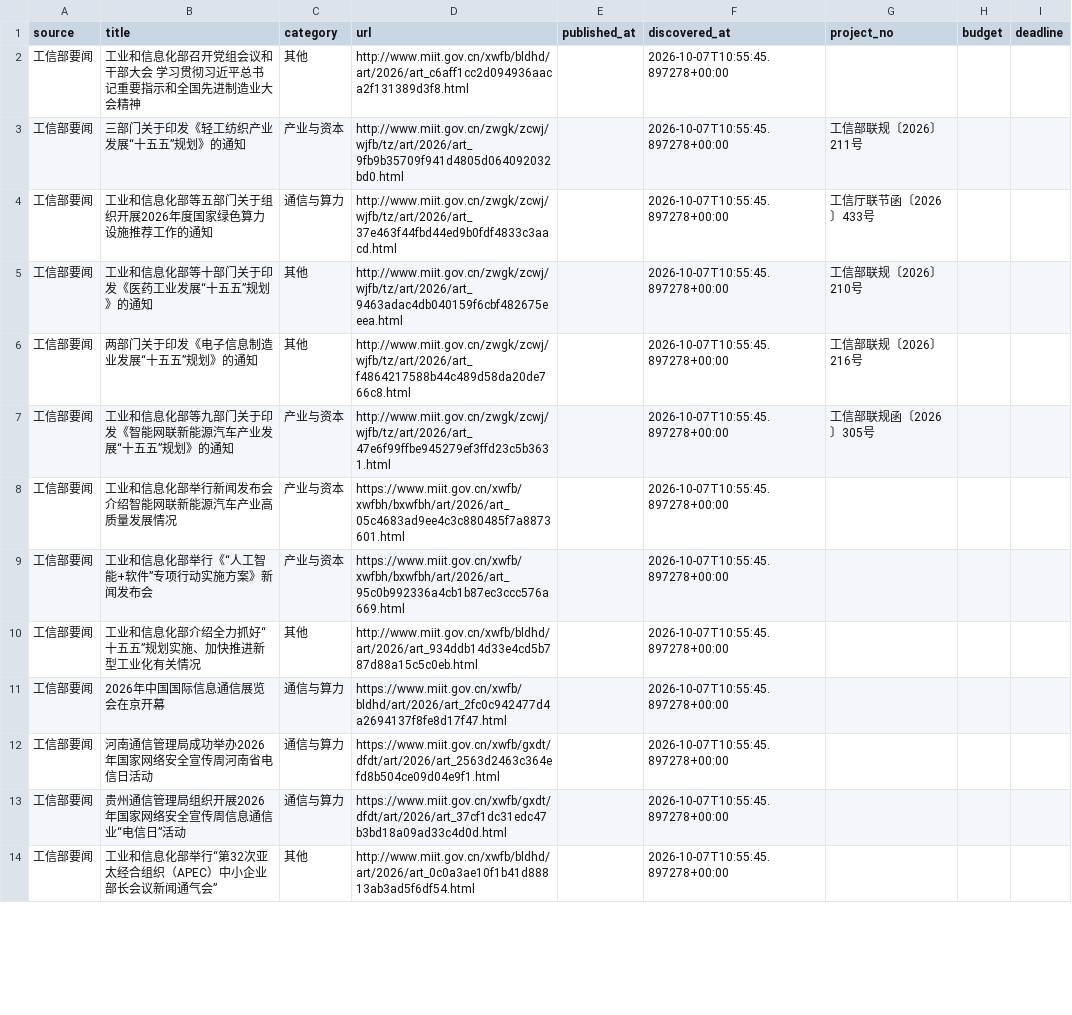
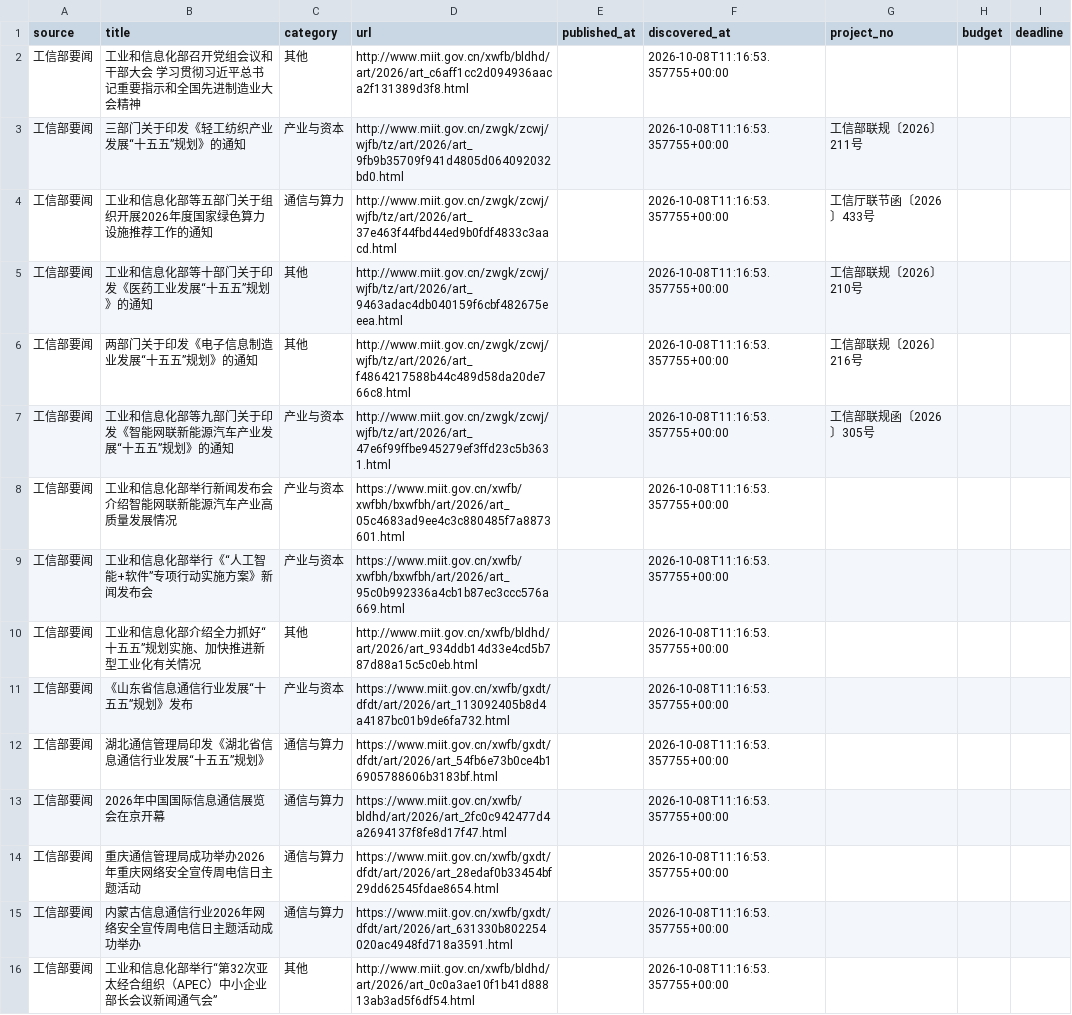
Before and after one commit to sun-zihang/opto-hot, a CSV file: data/biz.csv, drawn as a sheet; only a part is shown; the diff covers the shown part only.

```diff
--- a/data/biz.csv
+++ b/data/biz.csv
@@ -1,14 +1,16 @@
 source,title,category,url,published_at,discovered_at,project_no,budget,deadline
-工信部要闻,工业和信息化部召开党组会议和干部大会 学习贯彻习近平总书记重要指示和全国先进制造业大会精神,其他,http://www.miit.gov.cn/xwfb/bldhd/art/2026/art_c6aff1cc2d094936aaca2f131389d3f8.html,,2026-10-07T10:55:45.897278+00:00,,,
-工信部要闻,三部门关于印发《轻工纺织产业发展“十五五”规划》的通知,产业与资本,http://www.miit.gov.cn/zwgk/zcwj/wjfb/tz/art/2026/art_9fb9b35709f941d4805d064092032bd0.html,,2026-10-07T10:55:45.897278+00:00,工信部联规〔2026〕211号,,
-工信部要闻,工业和信息化部等五部门关于组织开展2026年度国家绿色算力设施推荐工作的通知,通信与算力,http://www.miit.gov.cn/zwgk/zcwj/wjfb/tz/art/2026/art_37e463f44fbd44ed9b0fdf4833c3aacd.html,,2026-10-07T10:55:45.897278+00:00,工信厅联节函〔2026〕433号,,
-工信部要闻,工业和信息化部等十部门关于印发《医药工业发展“十五五”规划》的通知,其他,http://www.miit.gov.cn/zwgk/zcwj/wjfb/tz/art/2026/art_9463adac4db040159f6cbf482675eeea.html,,2026-10-07T10:55:45.897278+00:00,工信部联规〔2026〕210号,,
-工信部要闻,两部门关于印发《电子信息制造业发展“十五五”规划》的通知,其他,http://www.miit.gov.cn/zwgk/zcwj/wjfb/tz/art/2026/art_f4864217588b44c489d58da20de766c8.html,,2026-10-07T10:55:45.897278+00:00,工信部联规〔2026〕216号,,
-工信部要闻,工业和信息化部等九部门关于印发《智能网联新能源汽车产业发展“十五五”规划》的通知,产业与资本,http://www.miit.gov.cn/zwgk/zcwj/wjfb/tz/art/2026/art_47e6f99ffbe945279ef3ffd23c5b3631.html,,2026-10-07T10:55:45.897278+00:00,工信部联规函〔2026〕305号,,
-工信部要闻,工业和信息化部举行新闻发布会 介绍智能网联新能源汽车产业高质量发展情况,产业与资本,https://www.miit.gov.cn/xwfb/xwfbh/bxwfbh/art/2026/art_05c4683ad9ee4c3c880485f7a8873601.html,,2026-10-07T10:55:45.897278+00:00,,,
-工信部要闻,工业和信息化部举行《“人工智能+软件”专项行动实施方案》新闻发布会,产业与资本,https://www.miit.gov.cn/xwfb/xwfbh/bxwfbh/art/2026/art_95c0b992336a4cb1b87ec3ccc576a669.html,,2026-10-07T10:55:45.897278+00:00,,,
-工信部要闻,工业和信息化部介绍全力抓好“十五五”规划实施、加快推进新型工业化有关情况,其他,http://www.miit.gov.cn/xwfb/bldhd/art/2026/art_934ddb14d33e4cd5b787d88a15c5c0eb.html,,2026-10-07T10:55:45.897278+00:00,,,
-工信部要闻,2026年中国国际信息通信展览会在京开幕,通信与算力,https://www.miit.gov.cn/xwfb/bldhd/art/2026/art_2fc0c942477d4a2694137f8fe8d17f47.html,,2026-10-07T10:55:45.897278+00:00,,,
-工信部要闻,河南通信管理局成功举办2026年国家网络安全宣传周河南省电信日活动,通信与算力,https://www.miit.gov.cn/xwfb/gxdt/dfdt/art/2026/art_2563d2463c364efd8b504ce09d04e9f1.html,,2026-10-07T10:55:45.897278+00:00,,,
-工信部要闻,贵州通信管理局组织开展2026年国家网络安全宣传周信息通信业“电信日”活动,通信与算力,https://www.miit.gov.cn/xwfb/gxdt/dfdt/art/2026/art_37cf1dc31edc47b3bd18a09ad33c4d0d.html,,2026-10-07T10:55:45.897278+00:00,,,
-工信部要闻,工业和信息化部举行“第32次亚太经合组织（APEC）中小企业部长会议新闻通气会”,其他,http://www.miit.gov.cn/xwfb/bldhd/art/2026/art_0c0a3ae10f1b41d88813ab3ad5f6df54.html,,2026-10-07T10:55:45.897278+00:00,,,
+工信部要闻,工业和信息化部召开党组会议和干部大会 学习贯彻习近平总书记重要指示和全国先进制造业大会精神,其他,http://www.miit.gov.cn/xwfb/bldhd/art/2026/art_c6aff1cc2d094936aaca2f131389d3f8.html,,2026-10-08T11:16:53.357755+00:00,,,
+工信部要闻,三部门关于印发《轻工纺织产业发展“十五五”规划》的通知,产业与资本,http://www.miit.gov.cn/zwgk/zcwj/wjfb/tz/art/2026/art_9fb9b35709f941d4805d064092032bd0.html,,2026-10-08T11:16:53.357755+00:00,工信部联规〔2026〕211号,,
+工信部要闻,工业和信息化部等五部门关于组织开展2026年度国家绿色算力设施推荐工作的通知,通信与算力,http://www.miit.gov.cn/zwgk/zcwj/wjfb/tz/art/2026/art_37e463f44fbd44ed9b0fdf4833c3aacd.html,,2026-10-08T11:16:53.357755+00:00,工信厅联节函〔2026〕433号,,
+工信部要闻,工业和信息化部等十部门关于印发《医药工业发展“十五五”规划》的通知,其他,http://www.miit.gov.cn/zwgk/zcwj/wjfb/tz/art/2026/art_9463adac4db040159f6cbf482675eeea.html,,2026-10-08T11:16:53.357755+00:00,工信部联规〔2026〕210号,,
+工信部要闻,两部门关于印发《电子信息制造业发展“十五五”规划》的通知,其他,http://www.miit.gov.cn/zwgk/zcwj/wjfb/tz/art/2026/art_f4864217588b44c489d58da20de766c8.html,,2026-10-08T11:16:53.357755+00:00,工信部联规〔2026〕216号,,
+工信部要闻,工业和信息化部等九部门关于印发《智能网联新能源汽车产业发展“十五五”规划》的通知,产业与资本,http://www.miit.gov.cn/zwgk/zcwj/wjfb/tz/art/2026/art_47e6f99ffbe945279ef3ffd23c5b3631.html,,2026-10-08T11:16:53.357755+00:00,工信部联规函〔2026〕305号,,
+工信部要闻,工业和信息化部举行新闻发布会 介绍智能网联新能源汽车产业高质量发展情况,产业与资本,https://www.miit.gov.cn/xwfb/xwfbh/bxwfbh/art/2026/art_05c4683ad9ee4c3c880485f7a8873601.html,,2026-10-08T11:16:53.357755+00:00,,,
+工信部要闻,工业和信息化部举行《“人工智能+软件”专项行动实施方案》新闻发布会,产业与资本,https://www.miit.gov.cn/xwfb/xwfbh/bxwfbh/art/2026/art_95c0b992336a4cb1b87ec3ccc576a669.html,,2026-10-08T11:16:53.357755+00:00,,,
+工信部要闻,工业和信息化部介绍全力抓好“十五五”规划实施、加快推进新型工业化有关情况,其他,http://www.miit.gov.cn/xwfb/bldhd/art/2026/art_934ddb14d33e4cd5b787d88a15c5c0eb.html,,2026-10-08T11:16:53.357755+00:00,,,
+工信部要闻,《山东省信息通信行业发展“十五五”规划》发布,产业与资本,https://www.miit.gov.cn/xwfb/gxdt/dfdt/art/2026/art_113092405b8d4a4187bc01b9de6fa732.html,,2026-10-08T11:16:53.357755+00:00,,,
+工信部要闻,湖北通信管理局印发《湖北省信息通信行业发展“十五五”规划》,通信与算力,https://www.miit.gov.cn/xwfb/gxdt/dfdt/art/2026/art_54fb6e73b0ce4b16905788606b3183bf.html,,2026-10-08T11:16:53.357755+00:00,,,
+工信部要闻,2026年中国国际信息通信展览会在京开幕,通信与算力,https://www.miit.gov.cn/xwfb/bldhd/art/2026/art_2fc0c942477d4a2694137f8fe8d17f47.html,,2026-10-08T11:16:53.357755+00:00,,,
+工信部要闻,重庆通信管理局成功举办2026年重庆网络安全宣传周电信日主题活动,通信与算力,https://www.miit.gov.cn/xwfb/gxdt/dfdt/art/2026/art_28edaf0b33454bf29dd62545fdae8654.html,,2026-10-08T11:16:53.357755+00:00,,,
+工信部要闻,内蒙古信息通信行业2026年网络安全宣传周电信日主题活动成功举办,通信与算力,https://www.miit.gov.cn/xwfb/gxdt/dfdt/art/2026/art_631330b802254020ac4948fd718a3591.html,,2026-10-08T11:16:53.357755+00:00,,,
+工信部要闻,工业和信息化部举行“第32次亚太经合组织（APEC）中小企业部长会议新闻通气会”,其他,http://www.miit.gov.cn/xwfb/bldhd/art/2026/art_0c0a3ae10f1b41d88813ab3ad5f6df54.html,,2026-10-08T11:16:53.357755+00:00,,,
```
Also changed, not shown: 2 added rows, 4 removed rows and 10 edited cells elsewhere in this file, dist/data/biz.csv, 30 other files.
